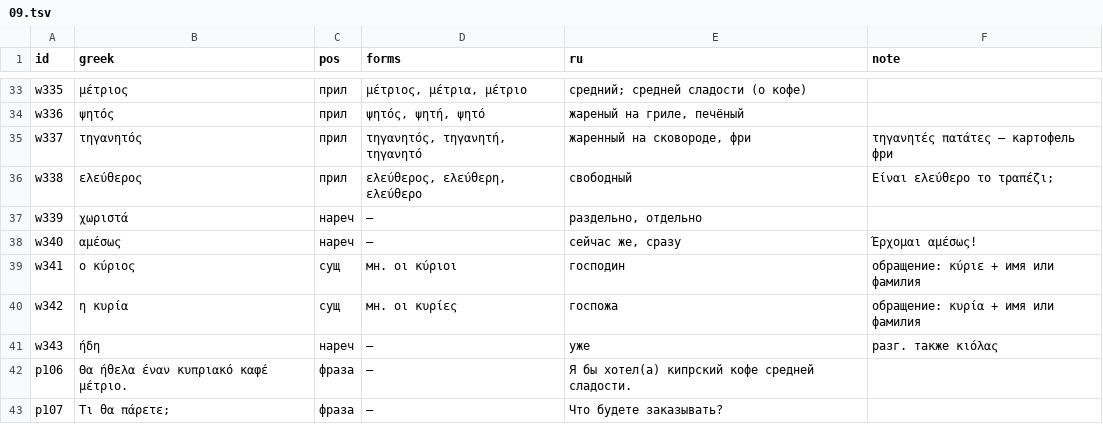
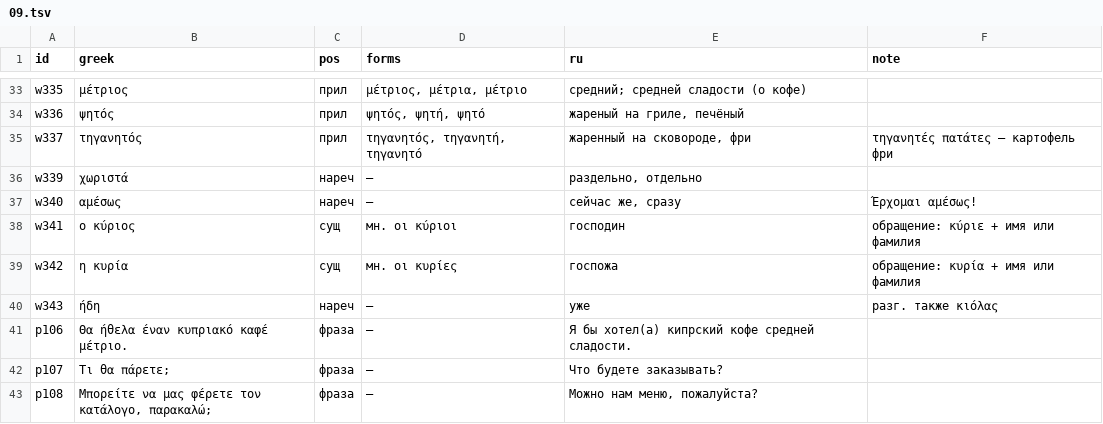
Before and after one commit to lavich/tetradio, a TSV file: docs/course/lexicon/09.tsv, drawn as a sheet; only a part is shown, gaps mark what is left out; the shorter side is filled out with more unchanged rows; the diff names each change by its address in the sheet, - before the commit and + after, or states it on an @@ line.

```diff
--- a/docs/course/lexicon/09.tsv
+++ b/docs/course/lexicon/09.tsv
-row 36: w338 | ελεύθερος | прил | ελεύθερος, ελεύθερη, ελεύθερο | свободный | Είναι ελεύθερο το τραπέζι;
```
Also changed, not shown: docs/course/lexicon/04.tsv, 6 other files.
